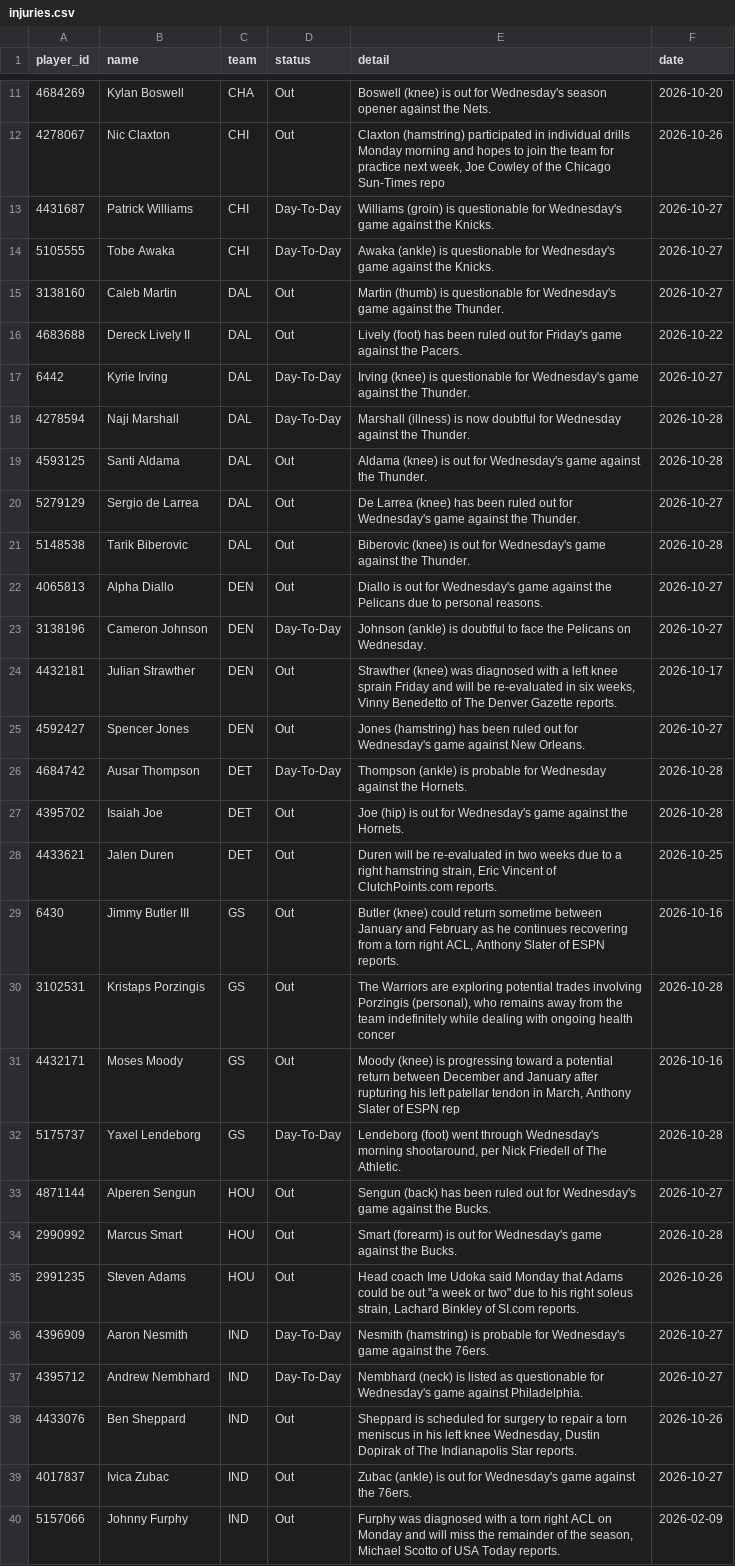
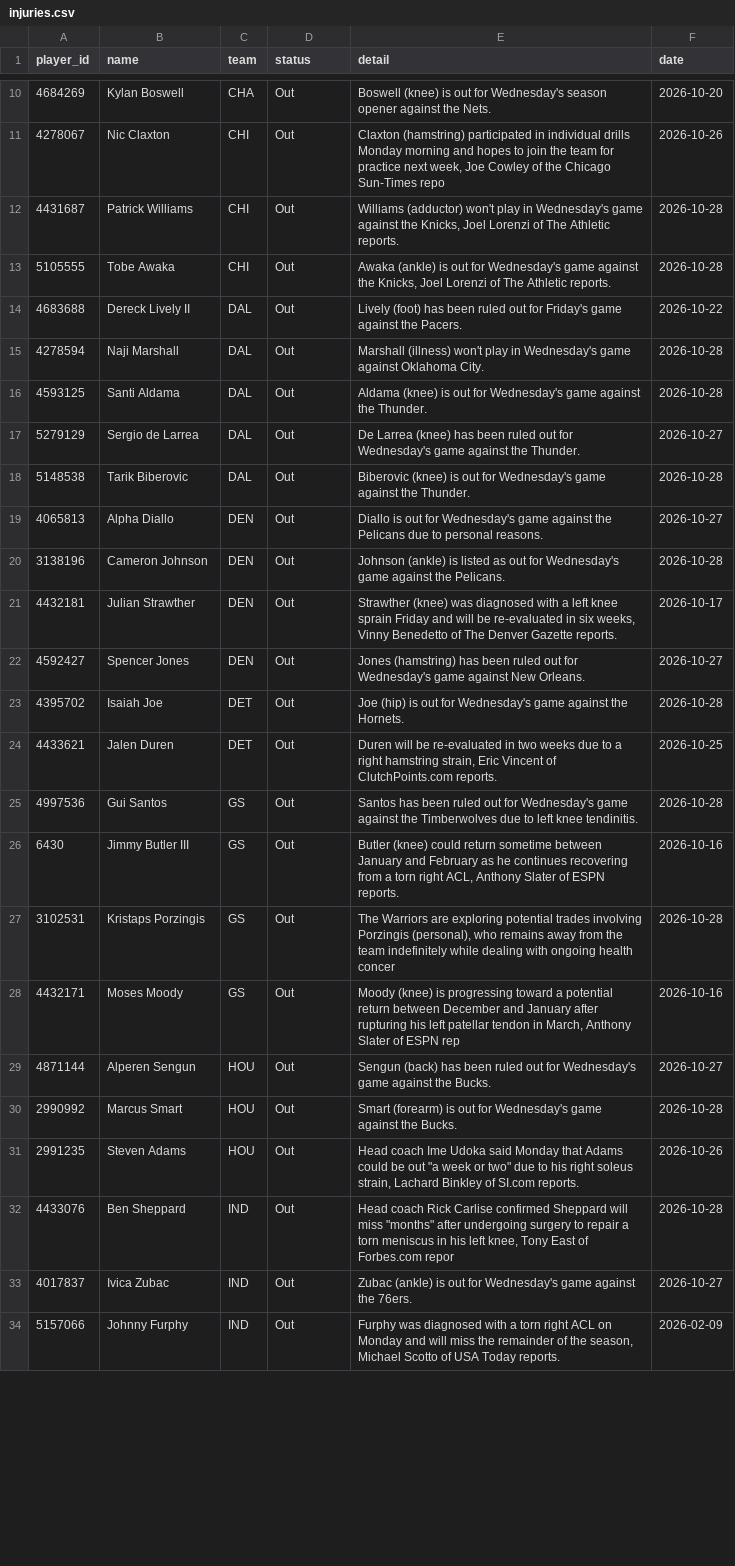
Before and after one commit to tdfarrell/betting-research, a CSV file: data/nba/injuries.csv, drawn as a sheet; only a part is shown, gaps mark what is left out; the diff covers the shown part only.

```diff
--- a/data/nba/injuries.csv
+++ b/data/nba/injuries.csv
@@ -12,8 +11,6 @@ player_id,name,team,status,detail,date
 4278067,Nic Claxton,CHI,Out,"Claxton (hamstring) participated in individual drills Monday morning and hopes to join the team for practice next week, Joe Cowley of the Chicago Sun-Times repo",2026-10-26
-4431687,Patrick Williams,CHI,Day-To-Day,Williams (groin) is questionable for Wednesday's game against the Knicks.,2026-10-27
-5105555,Tobe Awaka,CHI,Day-To-Day,Awaka (ankle) is questionable for Wednesday's game against the Knicks.,2026-10-27
-3138160,Caleb Martin,DAL,Out,Martin (thumb) is questionable for Wednesday's game against the Thunder.,2026-10-27
+4431687,Patrick Williams,CHI,Out,"Williams (adductor) won't play in Wednesday's game against the Knicks, Joel Lorenzi of The Athletic reports.",2026-10-28
+5105555,Tobe Awaka,CHI,Out,"Awaka (ankle) is out for Wednesday's game against the Knicks, Joel Lorenzi of The Athletic reports.",2026-10-28
 4683688,Dereck Lively II,DAL,Out,Lively (foot) has been ruled out for Friday's game against the Pacers.,2026-10-22
-6442,Kyrie Irving,DAL,Day-To-Day,Irving (knee) is questionable for Wednesday's game against the Thunder.,2026-10-27
-4278594,Naji Marshall,DAL,Day-To-Day,Marshall (illness) is now doubtful for Wednesday against the Thunder.,2026-10-28
+4278594,Naji Marshall,DAL,Out,Marshall (illness) won't play in Wednesday's game against Oklahoma City.,2026-10-28
 4593125,Santi Aldama,DAL,Out,Aldama (knee) is out for Wednesday's game against the Thunder.,2026-10-28
@@ -22,8 +19,8 @@ player_id,name,team,status,detail,date
 4065813,Alpha Diallo,DEN,Out,Diallo is out for Wednesday's game against the Pelicans due to personal reasons.,2026-10-27
-3138196,Cameron Johnson,DEN,Day-To-Day,Johnson (ankle) is doubtful to face the Pelicans on Wednesday.,2026-10-27
+3138196,Cameron Johnson,DEN,Out,Johnson (ankle) is listed as out for Wednesday's game against the Pelicans.,2026-10-28
 4432181,Julian Strawther,DEN,Out,"Strawther (knee) was diagnosed with a left knee sprain Friday and will be re-evaluated in six weeks, Vinny Benedetto of The Denver Gazette reports.",2026-10-17
 4592427,Spencer Jones,DEN,Out,Jones (hamstring) has been ruled out for Wednesday's game against New Orleans.,2026-10-27
-4684742,Ausar Thompson,DET,Day-To-Day,Thompson (ankle) is probable for Wednesday against the Hornets.,2026-10-28
 4395702,Isaiah Joe,DET,Out,Joe (hip) is out for Wednesday's game against the Hornets.,2026-10-28
 4433621,Jalen Duren,DET,Out,"Duren will be re-evaluated in two weeks due to a right hamstring strain, Eric Vincent of ClutchPoints.com reports.",2026-10-25
+4997536,Gui Santos,GS,Out,Santos has been ruled out for Wednesday's game against the Timberwolves due to left knee tendinitis.,2026-10-28
 6430,Jimmy Butler III,GS,Out,"Butler (knee) could return sometime between January and February as he continues recovering from a torn right ACL, Anthony Slater of ESPN reports.",2026-10-16
@@ -31,3 +28,2 @@ player_id,name,team,status,detail,date
 4432171,Moses Moody,GS,Out,"Moody (knee) is progressing toward a potential return between December and January after rupturing his left patellar tendon in March, Anthony Slater of ESPN rep",2026-10-16
-5175737,Yaxel Lendeborg,GS,Day-To-Day,"Lendeborg (foot) went through Wednesday's morning shootaround, per Nick Friedell of The Athletic.",2026-10-28
 4871144,Alperen Sengun,HOU,Out,Sengun (back) has been ruled out for Wednesday's game against the Bucks.,2026-10-27
@@ -35,5 +31,3 @@ player_id,name,team,status,detail,date
 2991235,Steven Adams,HOU,Out,"Head coach Ime Udoka said Monday that Adams could be out ""a week or two"" due to his right soleus strain, Lachard Binkley of SI.com reports.",2026-10-26
-4396909,Aaron Nesmith,IND,Day-To-Day,Nesmith (hamstring) is probable for Wednesday's game against the 76ers.,2026-10-27
-4395712,Andrew Nembhard,IND,Day-To-Day,Nembhard (neck) is listed as questionable for Wednesday's game against Philadelphia.,2026-10-27
-4433076,Ben Sheppard,IND,Out,"Sheppard is scheduled for surgery to repair a torn meniscus in his left knee Wednesday, Dustin Dopirak of The Indianapolis Star reports.",2026-10-26
+4433076,Ben Sheppard,IND,Out,"Head coach Rick Carlise confirmed Sheppard will miss ""months"" after undergoing surgery to repair a torn meniscus in his left knee, Tony East of Forbes.com repor",2026-10-28
 4017837,Ivica Zubac,IND,Out,Zubac (ankle) is out for Wednesday's game against the 76ers.,2026-10-27
```
Also changed, not shown: 1 added row, 5 removed rows and 7 edited cells elsewhere in this file, data/grades/screener_picks.csv, data/odds/history_cbb.csv, 48 other files.
